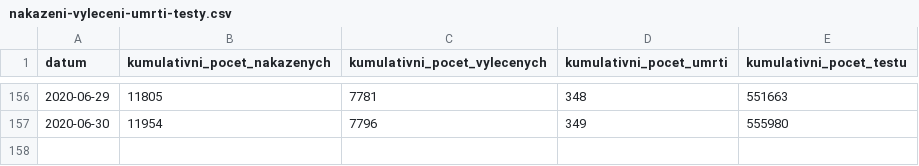
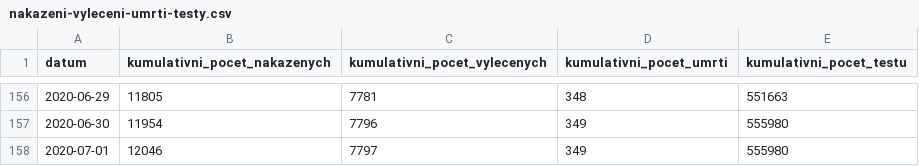
Before and after one commit to martin-majlis/covid-19, a CSV file: data/backup/onemocneni-aktualne.mzcr.cz_covid-19-v2/nakazeni-vyleceni-umrti-testy.csv, drawn as a sheet; only a part is shown, gaps mark what is left out; the diff names each change by its address in the sheet, - before the commit and + after, or states it on an @@ line.

Commit message:
Automatic data update - download - 2020-07-02 00:00:01+00:00

```diff
--- a/data/backup/onemocneni-aktualne.mzcr.cz_covid-19-v2/nakazeni-vyleceni-umrti-testy.csv
+++ b/data/backup/onemocneni-aktualne.mzcr.cz_covid-19-v2/nakazeni-vyleceni-umrti-testy.csv
+row 158: 2020-07-01 | 12046 | 7797 | 349 | 555980
```
Also changed, not shown: data/backup/onemocneni-aktualne.mzcr.cz_covid-19-v2/nakaza.csv, 10 other files.
